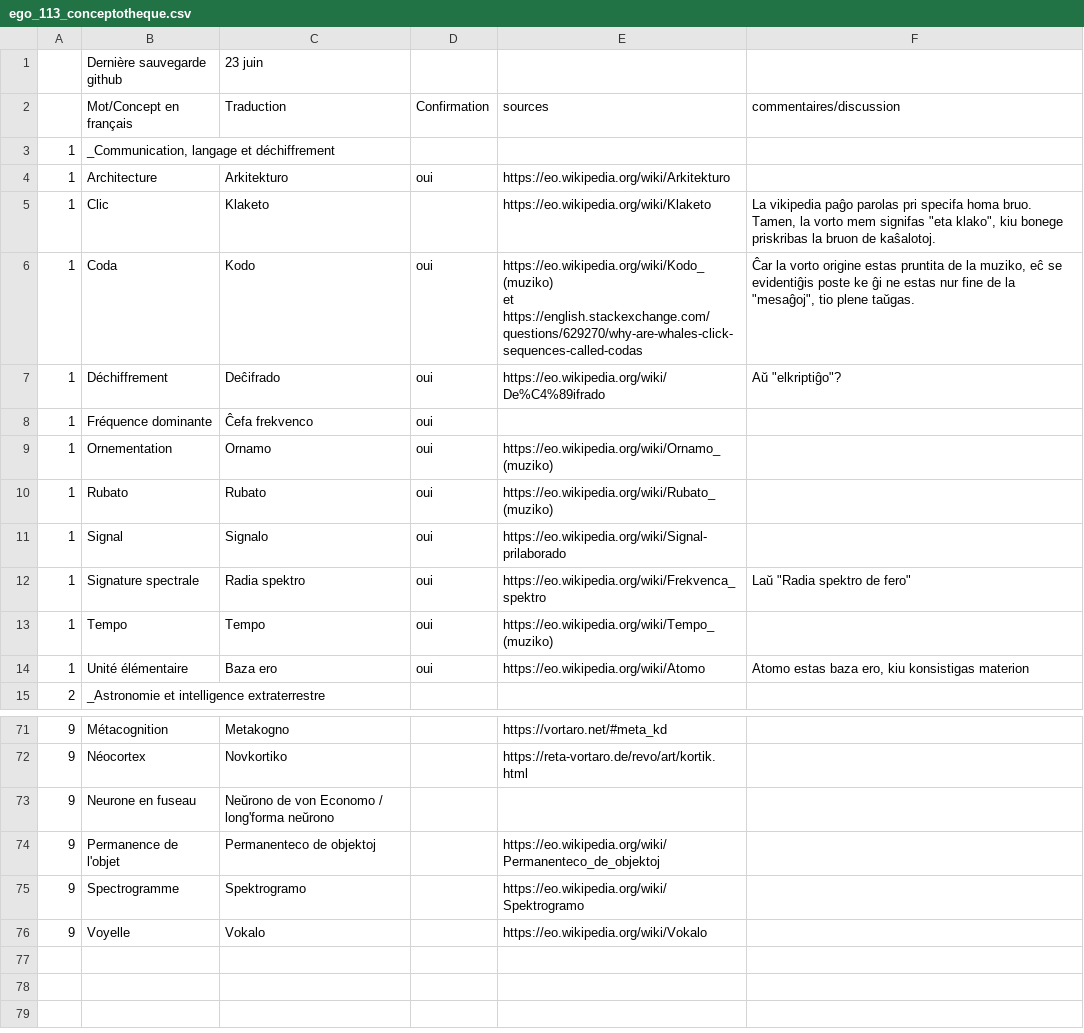
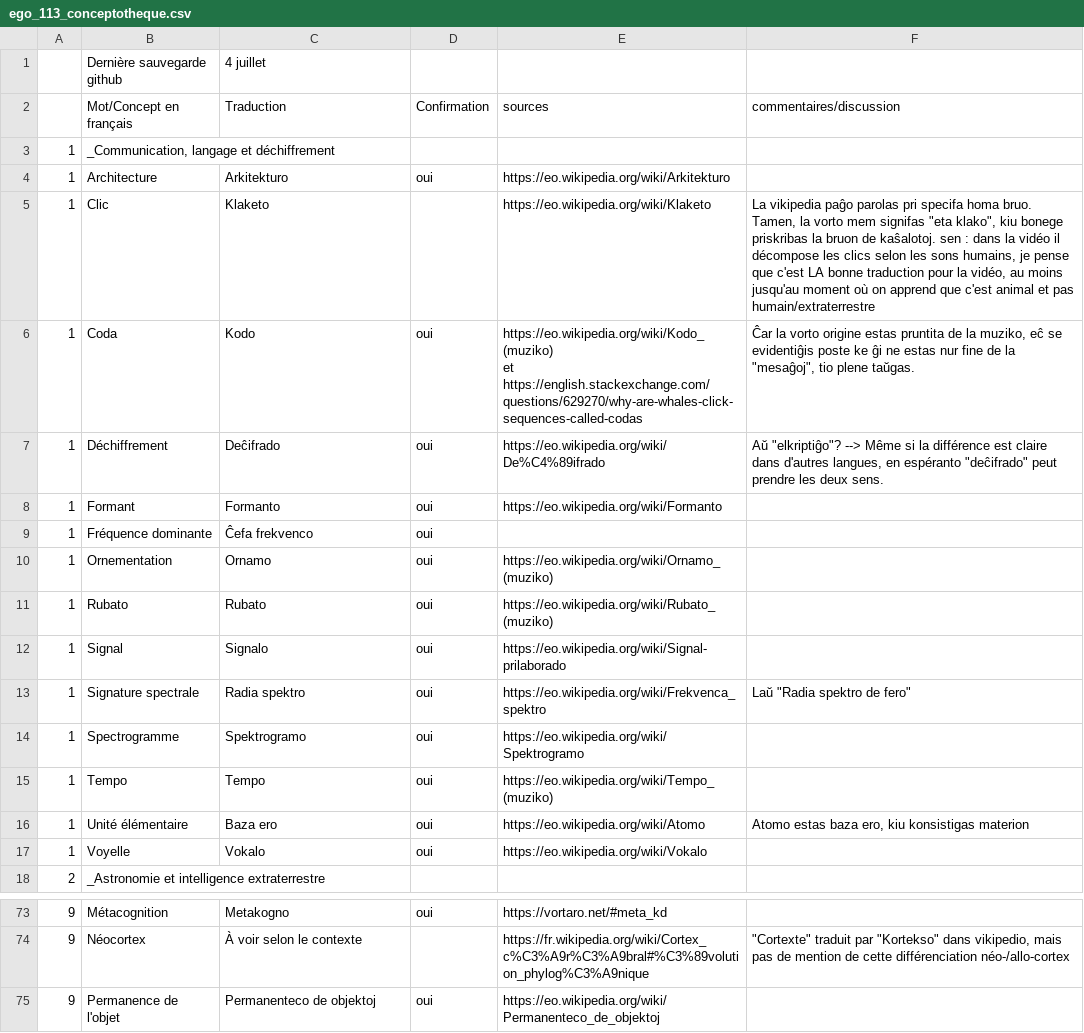
Before and after one commit to Katokoda/EGO_113, a CSV file: ego_113_conceptotheque.csv, drawn as a sheet; only a part is shown, gaps mark what is left out; the diff covers the shown part only.

```diff
--- a/ego_113_conceptotheque.csv
+++ b/ego_113_conceptotheque.csv
@@ -1,2 +1,2 @@
-,Dernière sauvegarde github,23 juin,,,
+,Dernière sauvegarde github,4 juillet,,,
 ,Mot/Concept en français,Traduction,Confirmation,sources,commentaires/discussion
@@ -4,6 +4,7 @@
 1,Architecture,Arkitekturo,oui,https://eo.wikipedia.org/wiki/Arkitekturo,
-1,Clic,Klaketo,,https://eo.wikipedia.org/wiki/Klaketo,"La vikipedia paĝo parolas pri specifa homa bruo. Tamen, la vorto mem signifas ""eta klako"", kiu bonege priskribas la bruon de kaŝalotoj."
+1,Clic,Klaketo,,https://eo.wikipedia.org/wiki/Klaketo,"La vikipedia paĝo parolas pri specifa homa bruo. Tamen, la vorto mem signifas ""eta klako"", kiu bonege priskribas la bruon de kaŝalotoj. sen : dans la vidéo il décompose les clics selon les sons humains, je pense que c'est LA bonne traduction pour la vidéo, au moins jusqu'au moment où on apprend que c'est animal et pas humain/extraterrestre"
 1,Coda,Kodo,oui,"https://eo.wikipedia.org/wiki/Kodo_(muziko)
 et https://english.stackexchange.com/questions/629270/why-are-whales-click-sequences-called-codas","Ĉar la vorto origine estas pruntita de la muziko, eĉ se evidentiĝis poste ke ĝi ne estas nur fine de la ""mesaĝoj"", tio plene taŭgas."
-1,Déchiffrement,Deĉifrado,oui,https://eo.wikipedia.org/wiki/De%C4%89ifrado,"Aŭ ""elkriptiĝo""?"
+1,Déchiffrement,Deĉifrado,oui,https://eo.wikipedia.org/wiki/De%C4%89ifrado,"Aŭ ""elkriptiĝo""? --> Même si la différence est claire dans d'autres langues, en espéranto ""deĉifrado"" peut prendre les deux sens."
+1,Formant,Formanto,oui,https://eo.wikipedia.org/wiki/Formanto,
 1,Fréquence dominante,Ĉefa frekvenco,oui,,
@@ -13,4 +14,6 @@ et https://english.stackexchange.com/questions/629270/why-are-whales-click-seque
 1,Signature spectrale,Radia spektro,oui,https://eo.wikipedia.org/wiki/Frekvenca_spektro,"Laŭ ""Radia spektro de fero"""
+1,Spectrogramme,Spektrogramo,oui,https://eo.wikipedia.org/wiki/Spektrogramo,
 1,Tempo,Tempo,oui,https://eo.wikipedia.org/wiki/Tempo_(muziko) ,
 1,Unité élémentaire,Baza ero,oui,https://eo.wikipedia.org/wiki/Atomo,"Atomo estas baza ero, kiu konsistigas materion"
+1,Voyelle,Vokalo,oui,https://eo.wikipedia.org/wiki/Vokalo,
 2,_Astronomie et intelligence extraterrestre,,,,
@@ -72,6 +75,3 @@ et https://english.stackexchange.com/questions/629270/why-are-whales-click-seque
-9,Métacognition,Metakogno,,https://vortaro.net/#meta_kd,
-9,Néocortex,Novkortiko,,https://reta-vortaro.de/revo/art/kortik.html,
-9,Neurone en fuseau,Neŭrono de von Economo / long'forma neŭrono,,,
-9,Permanence de l'objet,Permanenteco de objektoj,,https://eo.wikipedia.org/wiki/Permanenteco_de_objektoj,
-9,Spectrogramme,Spektrogramo,,https://eo.wikipedia.org/wiki/Spektrogramo,
-9,Voyelle,Vokalo,,https://eo.wikipedia.org/wiki/Vokalo,
+9,Métacognition,Metakogno,oui,https://vortaro.net/#meta_kd,
+9,Néocortex,À voir selon le contexte,,https://fr.wikipedia.org/wiki/Cortex_c%C3%A9r%C3%A9bral#%C3%89volution_phylog%C3%A9nique,"""Cortexte"" traduit par ""Kortekso"" dans vikipedio, mais pas de mention de cette différenciation néo-/allo-cortex"
+9,Permanence de l'objet,Permanenteco de objektoj,oui,https://eo.wikipedia.org/wiki/Permanenteco_de_objektoj,
```
Also changed, not shown: 1 added row, 2 removed rows and 31 edited cells elsewhere in this file.
